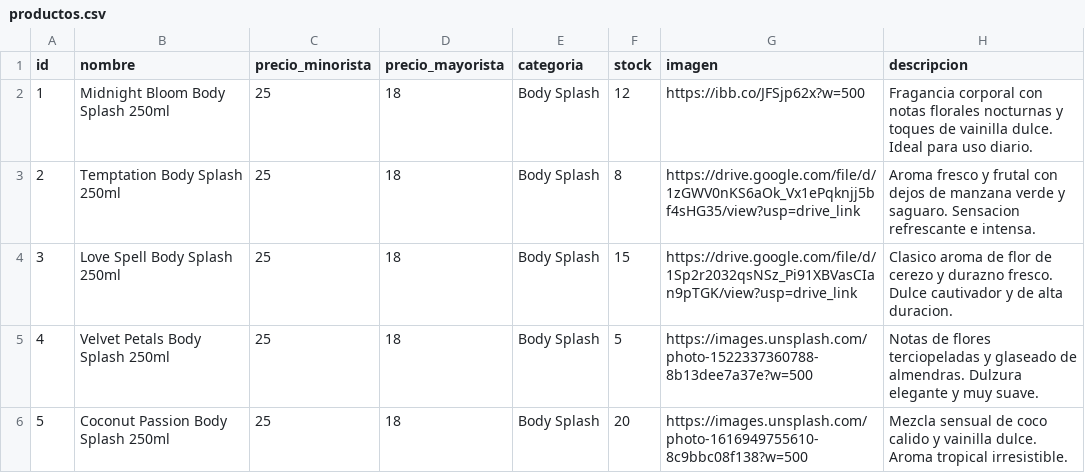
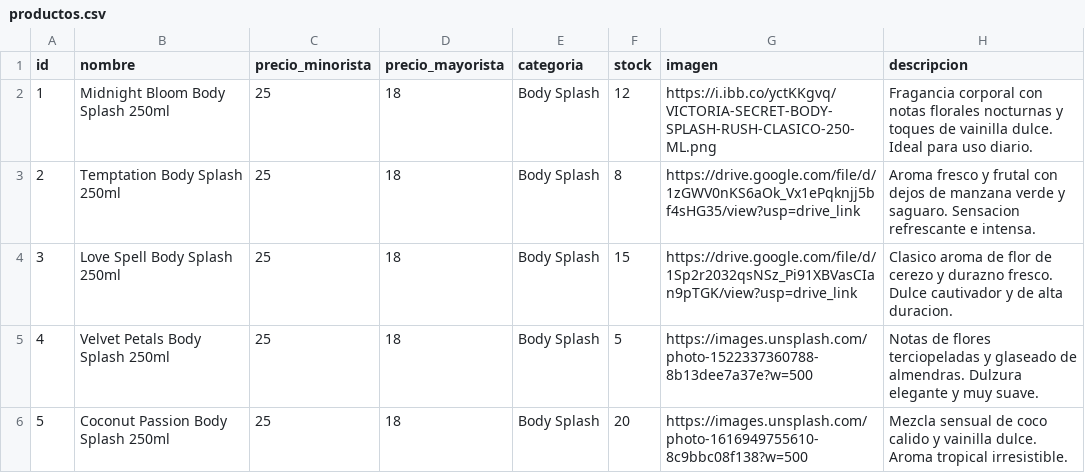
Before and after one commit to tevo-mdp/prueba_caipser, a CSV file: productos.csv, drawn as a sheet; only a part is shown.

Commit message:
Update productos.csv
Cambio  a link directo

```diff
--- a/productos.csv
+++ b/productos.csv
@@ -1,3 +1,3 @@
 id,nombre,precio_minorista,precio_mayorista,categoria,stock,imagen,descripcion
-1,Midnight Bloom Body Splash 250ml,25,18,Body Splash,12,https://ibb.co/JFSjp62x?w=500,Fragancia corporal con notas florales nocturnas y toques de vainilla dulce. Ideal para uso diario.
+1,Midnight Bloom Body Splash 250ml,25,18,Body Splash,12,https://i.ibb.co/yctKKgvq/VICTORIA-SECRET-BODY-SPLASH-RUSH-CLASICO-250-ML.png,Fragancia corporal con notas florales nocturnas y toques de vainilla dulce. Ideal para uso diario.
 2,Temptation Body Splash 250ml,25,18,Body Splash,8,https://drive.google.com/file/d/1zGWV0nKS6aOk_Vx1ePqknjj5bf4sHG35/view?usp=drive_link ,Aroma fresco y frutal con dejos de manzana verde y saguaro. Sensacion refrescante e intensa.
```
